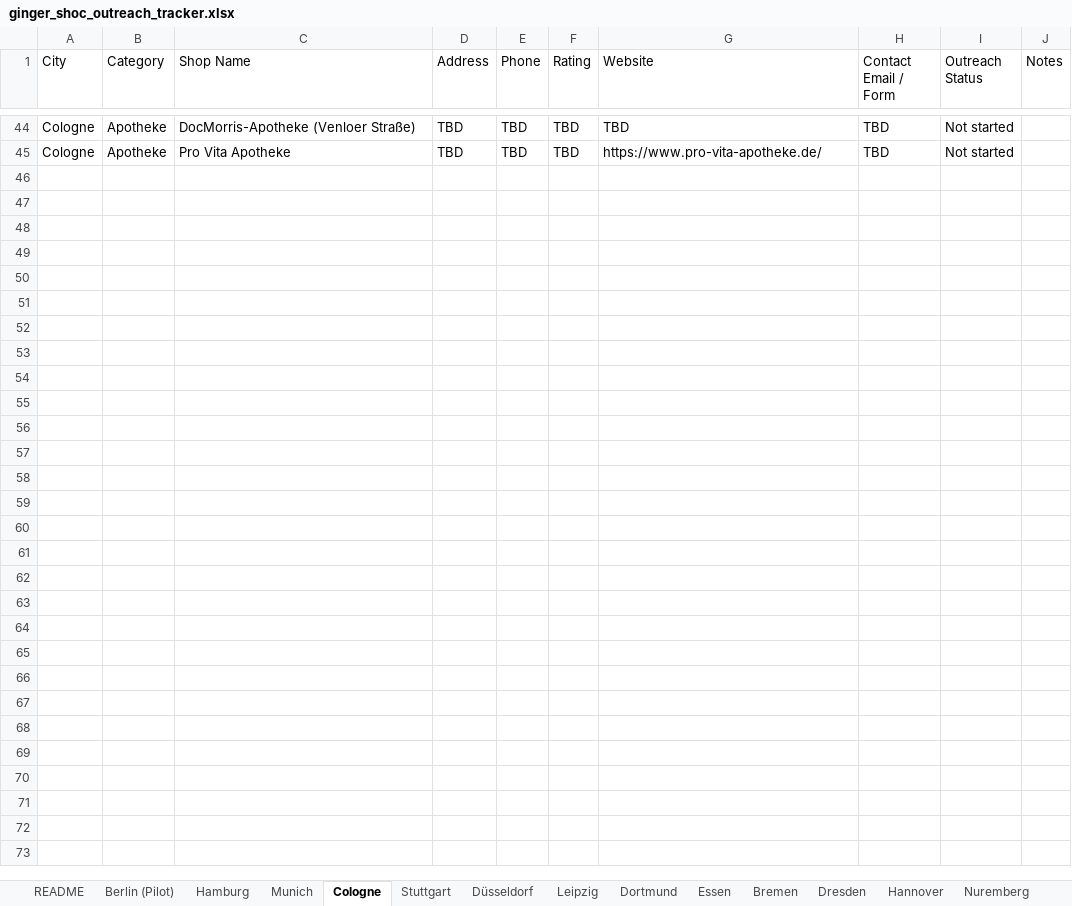
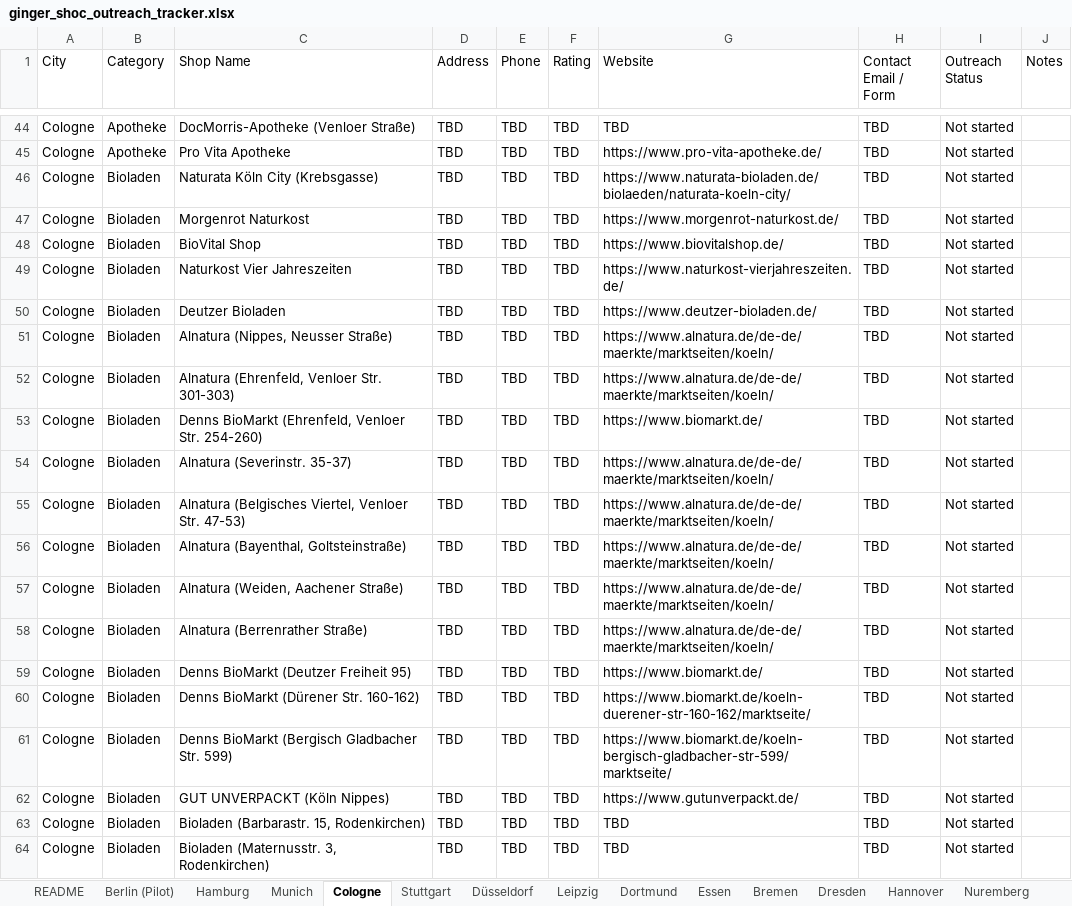
Before and after one commit to nextgenerationcoder/bookreadingplatform, an Excel workbook: outreach/ginger_shoc_outreach_tracker.xlsx, sheet Cologne, drawn as a sheet; only a part is shown, gaps mark what is left out; values as stored, in another font and other column widths than the file's, no borders; the diff covers the shown part only; the diff names each change by its address in the sheet, - before the commit and + after, or states it on an @@ line.

```diff
--- a/outreach/ginger_shoc_outreach_tracker.xlsx (sheet Cologne)
+++ b/outreach/ginger_shoc_outreach_tracker.xlsx (sheet Cologne)
+row 46: Cologne | Bioladen | Naturata Köln City (Krebsgasse) | TBD | TBD | TBD | https://www.naturata-bioladen.de/biolaeden/naturata-koeln-city/ | TBD | Not started
+row 47: Cologne | Bioladen | Morgenrot Naturkost | TBD | TBD | TBD | https://www.morgenrot-naturkost.de/ | TBD | Not started
+row 48: Cologne | Bioladen | BioVital Shop | TBD | TBD | TBD | https://www.biovitalshop.de/ | TBD | Not started
+row 49: Cologne | Bioladen | Naturkost Vier Jahreszeiten | TBD | TBD | TBD | https://www.naturkost-vierjahreszeiten.de/ | TBD | Not started
+row 50: Cologne | Bioladen | Deutzer Bioladen | TBD | TBD | TBD | https://www.deutzer-bioladen.de/ | TBD | Not started
+row 51: Cologne | Bioladen | Alnatura (Nippes, Neusser Straße) | TBD | TBD | TBD | https://www.alnatura.de/de-de/maerkte/marktseiten/koeln/ | TBD | Not started
+row 52: Cologne | Bioladen | Alnatura (Ehrenfeld, Venloer Str. 301-303) | TBD | TBD | TBD | https://www.alnatura.de/de-de/maerkte/marktseiten/koeln/ | TBD | Not started
+row 53: Cologne | Bioladen | Denns BioMarkt (Ehrenfeld, Venloer Str. 254-260) | TBD | TBD | TBD | https://www.biomarkt.de/ | TBD | Not started
+row 54: Cologne | Bioladen | Alnatura (Severinstr. 35-37) | TBD | TBD | TBD | https://www.alnatura.de/de-de/maerkte/marktseiten/koeln/ | TBD | Not started
+row 55: Cologne | Bioladen | Alnatura (Belgisches Viertel, Venloer Str. 47-53) | TBD | TBD | TBD | https://www.alnatura.de/de-de/maerkte/marktseiten/koeln/ | TBD | Not started
+row 56: Cologne | Bioladen | Alnatura (Bayenthal, Goltsteinstraße) | TBD | TBD | TBD | https://www.alnatura.de/de-de/maerkte/marktseiten/koeln/ | TBD | Not started
+row 57: Cologne | Bioladen | Alnatura (Weiden, Aachener Straße) | TBD | TBD | TBD | https://www.alnatura.de/de-de/maerkte/marktseiten/koeln/ | TBD | Not started
+row 58: Cologne | Bioladen | Alnatura (Berrenrather Straße) | TBD | TBD | TBD | https://www.alnatura.de/de-de/maerkte/marktseiten/koeln/ | TBD | Not started
+row 59: Cologne | Bioladen | Denns BioMarkt (Deutzer Freiheit 95) | TBD | TBD | TBD | https://www.biomarkt.de/ | TBD | Not started
+row 60: Cologne | Bioladen | Denns BioMarkt (Dürener Str. 160-162) | TBD | TBD | TBD | https://www.biomarkt.de/koeln-duerener-str-160-162/marktseite/ | TBD | Not started
+row 61: Cologne | Bioladen | Denns BioMarkt (Bergisch Gladbacher Str. 599) | TBD | TBD | TBD | https://www.biomarkt.de/koeln-bergisch-gladbacher-str-599/marktseite/ | TBD | Not started
+row 62: Cologne | Bioladen | GUT UNVERPACKT (Köln Nippes) | TBD | TBD | TBD | https://www.gutunverpackt.de/ | TBD | Not started
+row 63: Cologne | Bioladen | Bioladen (Barbarastr. 15, Rodenkirchen) | TBD | TBD | TBD | TBD | TBD | Not started
+row 64: Cologne | Bioladen | Bioladen (Maternusstr. 3, Rodenkirchen) | TBD | TBD | TBD | TBD | TBD | Not started
```
Also changed, not shown: 10 added rows elsewhere in this sheet, sheet README.
